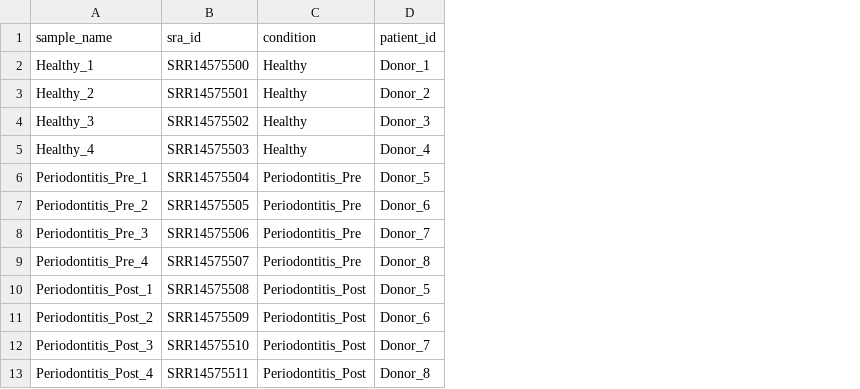
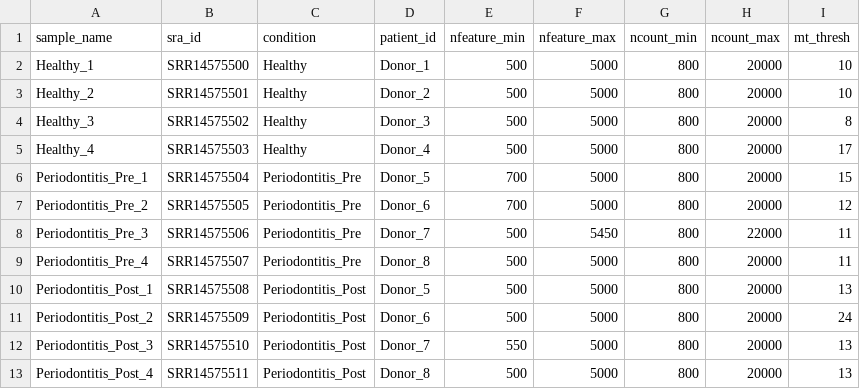
Before and after one commit to kevin-wamae/scrna-seq-analysis, a TSV file: 2_input/sample-metadata/sample_names.tsv, drawn as a sheet; the diff names each change by its address in the sheet, - before the commit and + after, or states it on an @@ line.

Commit message:
chore: update file-based metadata

```diff
--- a/2_input/sample-metadata/sample_names.tsv
+++ b/2_input/sample-metadata/sample_names.tsv
+column E (nfeature_min), rows 2-13: 500 | 500 | 500 | 500 | 700 | 700 | 500 | 500 | 500 | 500 | 550 | 500
+column F (nfeature_max), rows 2-13: 5000 | 5000 | 5000 | 5000 | 5000 | 5000 | 5450 | 5000 | 5000 | 5000 | 5000 | 5000
+column G (ncount_min), rows 2-13: all 800
+column H (ncount_max), rows 2-13: 20000 | 20000 | 20000 | 20000 | 20000 | 20000 | 22000 | 20000 | 20000 | 20000 | 20000 | 20000
+column I (mt_thresh), rows 2-13: 10 | 10 | 8 | 17 | 15 | 12 | 11 | 11 | 13 | 24 | 13 | 13
```
